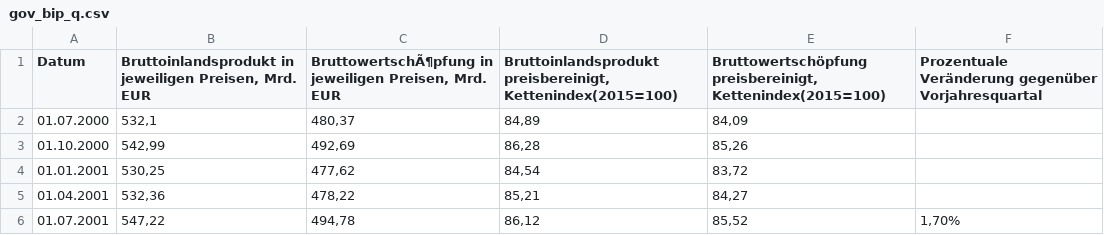
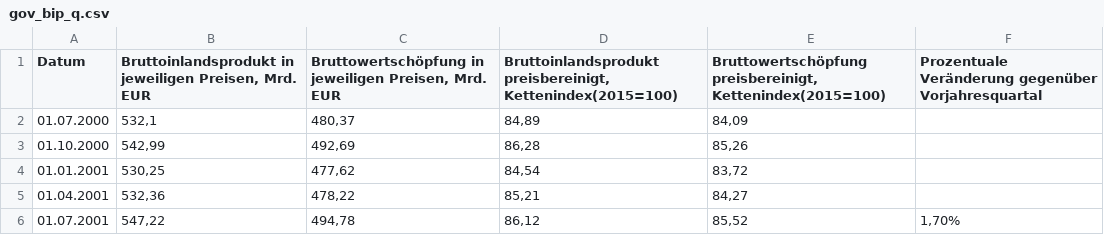
Before and after one commit to anneberner/Tabellen_duke, a CSV file: gov_bip_q.csv, drawn as a sheet; only a part is shown.

Commit message:
Update gov_bip_q.csv

```diff
--- a/gov_bip_q.csv
+++ b/gov_bip_q.csv
@@ -1,2 +1,2 @@
-Datum;Bruttoinlandsprodukt in jeweiligen Preisen, Mrd. EUR;BruttowertschÃ¶pfung in jeweiligen Preisen, Mrd. EUR;Bruttoinlandsprodukt preisbereinigt, Kettenindex(2015=100);Bruttowertschöpfung preisbereinigt, Kettenindex(2015=100);Prozentuale Veränderung gegenüber Vorjahresquartal
+Datum;Bruttoinlandsprodukt in jeweiligen Preisen, Mrd. EUR;Bruttowertschöpfung in jeweiligen Preisen, Mrd. EUR;Bruttoinlandsprodukt preisbereinigt, Kettenindex(2015=100);Bruttowertschöpfung preisbereinigt, Kettenindex(2015=100);Prozentuale Veränderung gegenüber Vorjahresquartal
 01.07.2000;532,1;480,37;84,89;84,09;
```
